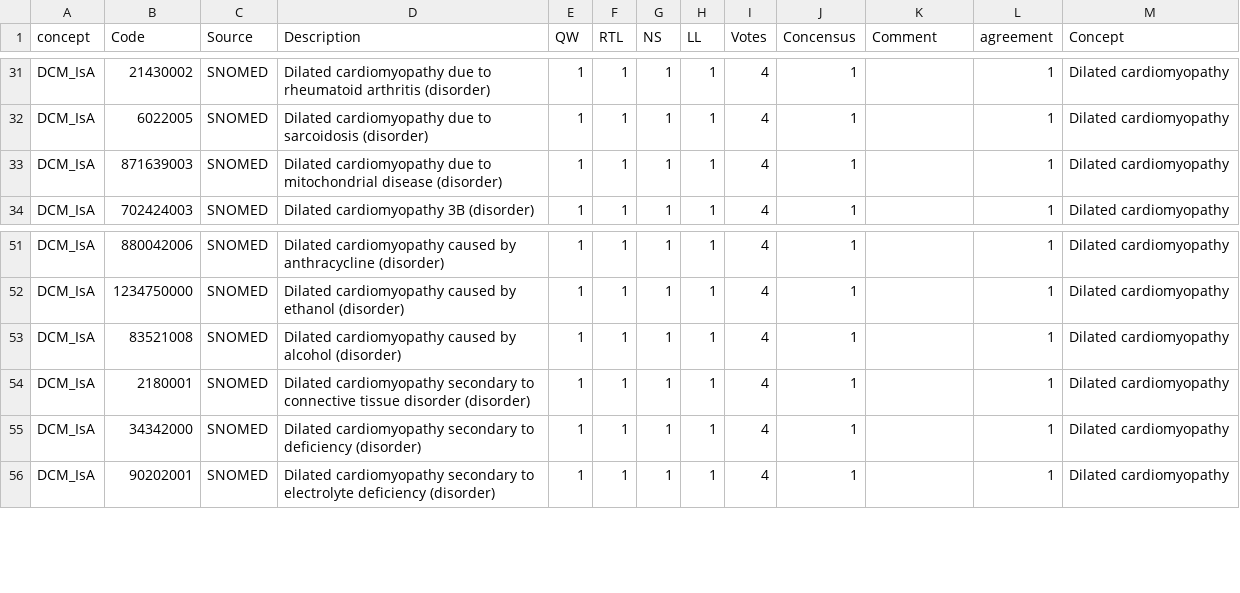
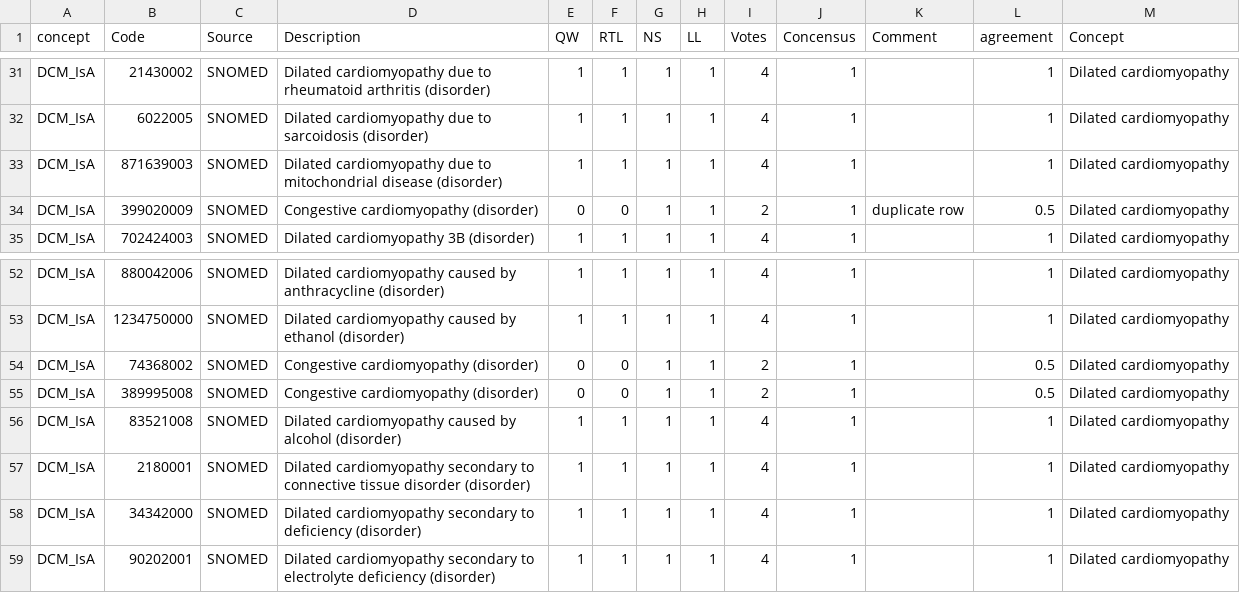
Before and after one commit to nicksunderland/heRmes, a TSV file: vignettes/figures/cardiomyopathy_codes_dat.tsv, drawn as a sheet; only a part is shown, gaps mark what is left out.

Commit message:
added congestive cardiomyopathy SNOMED as a DCM code after RTL discussion

```diff
--- a/vignettes/figures/cardiomyopathy_codes_dat.tsv
+++ b/vignettes/figures/cardiomyopathy_codes_dat.tsv
@@ -33,2 +33,3 @@ DCM_IsA	6022005	SNOMED	Dilated cardiomyopathy due to sarcoidosis (disorder)	1	1
 DCM_IsA	871639003	SNOMED	Dilated cardiomyopathy due to mitochondrial disease (disorder)	1	1	1	1	4	1		1	Dilated cardiomyopathy
+DCM_IsA	399020009	SNOMED	Congestive cardiomyopathy (disorder)	0	0	1	1	2	1	duplicate row	0.5	Dilated cardiomyopathy
 DCM_IsA	702424003	SNOMED	Dilated cardiomyopathy 3B (disorder)	1	1	1	1	4	1		1	Dilated cardiomyopathy
@@ -52,2 +53,4 @@ DCM_IsA	880042006	SNOMED	Dilated cardiomyopathy caused by anthracycline (disorde
 DCM_IsA	1234750000	SNOMED	Dilated cardiomyopathy caused by ethanol (disorder)	1	1	1	1	4	1		1	Dilated cardiomyopathy
+DCM_IsA	74368002	SNOMED	Congestive cardiomyopathy (disorder)	0	0	1	1	2	1		0.5	Dilated cardiomyopathy
+DCM_IsA	389995008	SNOMED	Congestive cardiomyopathy (disorder)	0	0	1	1	2	1		0.5	Dilated cardiomyopathy
 DCM_IsA	83521008	SNOMED	Dilated cardiomyopathy caused by alcohol (disorder)	1	1	1	1	4	1		1	Dilated cardiomyopathy
```
Also changed, not shown: inst/extdata/nih_cardiomyopathy_codes/cardiomyopathy_codes.tsv, 2 other files.
